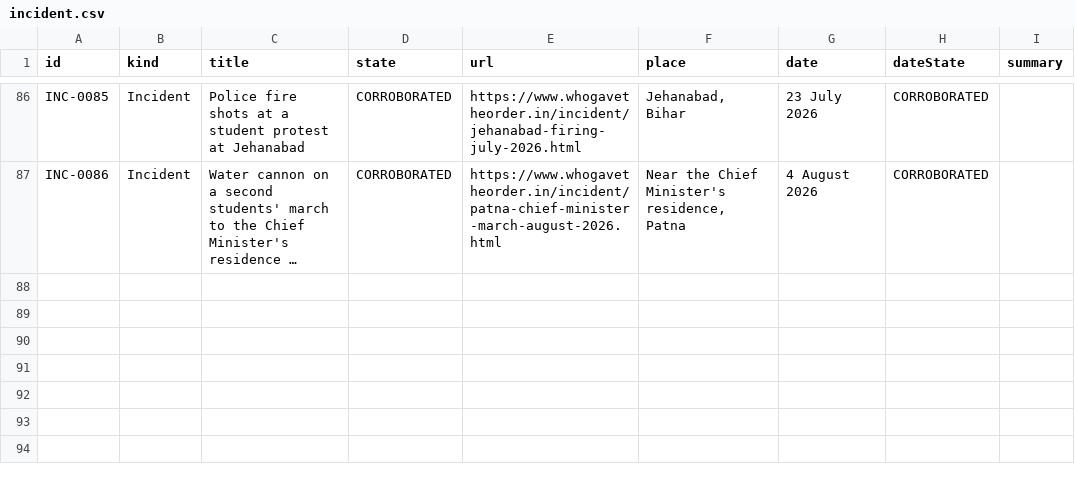
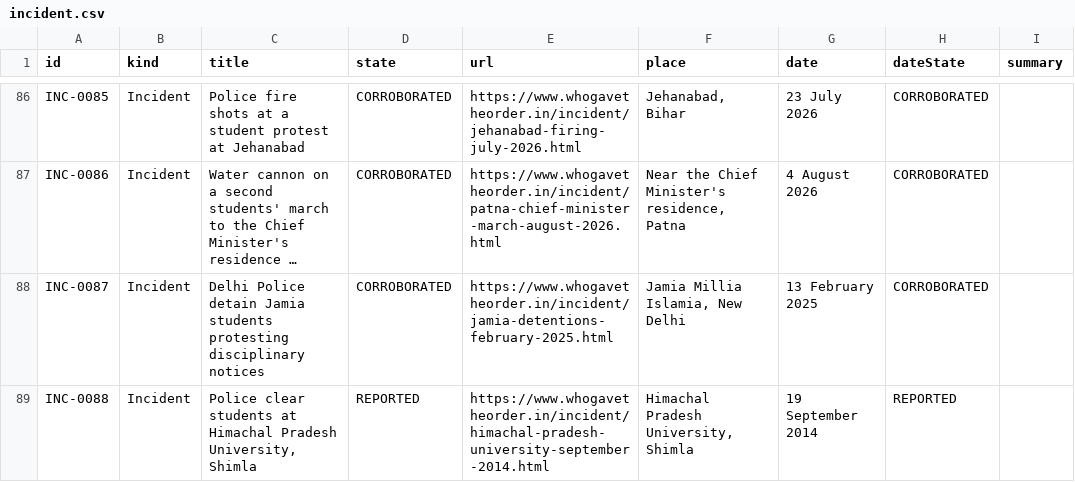
Before and after one commit to Varnasr/WhoGaveTheOrder, a CSV file: data/export/incident.csv, drawn as a sheet; only a part is shown, gaps mark what is left out; long unchanged cells end in …; the diff names each change by its address in the sheet, - before the commit and + after, or states it on an @@ line.

```diff
--- a/data/export/incident.csv
+++ b/data/export/incident.csv
+row 88: INC-0087 | Incident | Delhi Police detain Jamia students protesting disciplinary notices | CORROBORATED | https://www.whogavetheorder.in/incident/jamia-detentions-february-2025.html | Jamia Millia Islamia, New Delhi | 13 February 2025 | CORROBORATED
+row 89: INC-0088 | Incident | Police clear students at Himachal Pradesh University, Shimla | REPORTED | https://www.whogavetheorder.in/incident/himachal-pradesh-university-september-2014.html | Himachal Pradesh University, Shimla | 19 September 2014 | REPORTED
```
Also changed, not shown: data/export/evidence.csv, data/export/source.csv, 4 other files.
